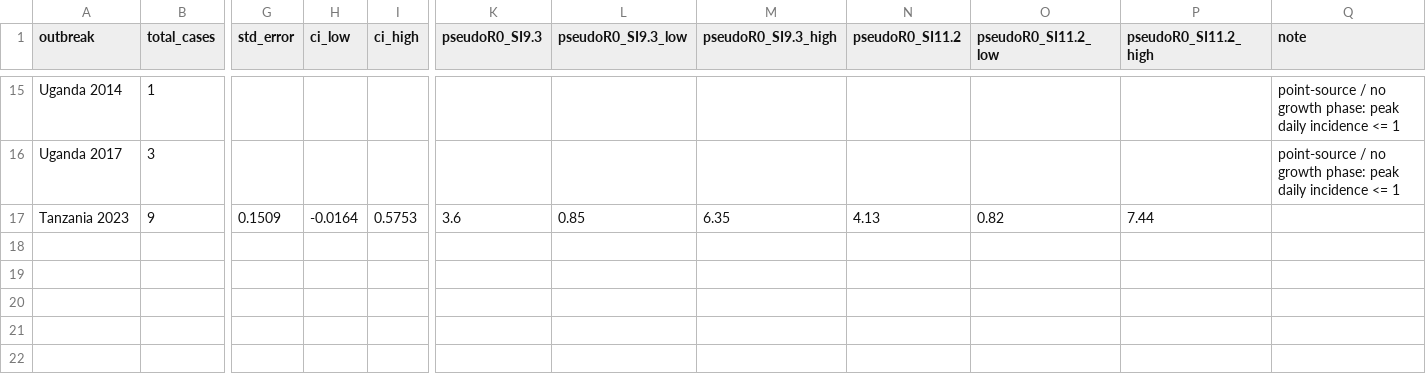
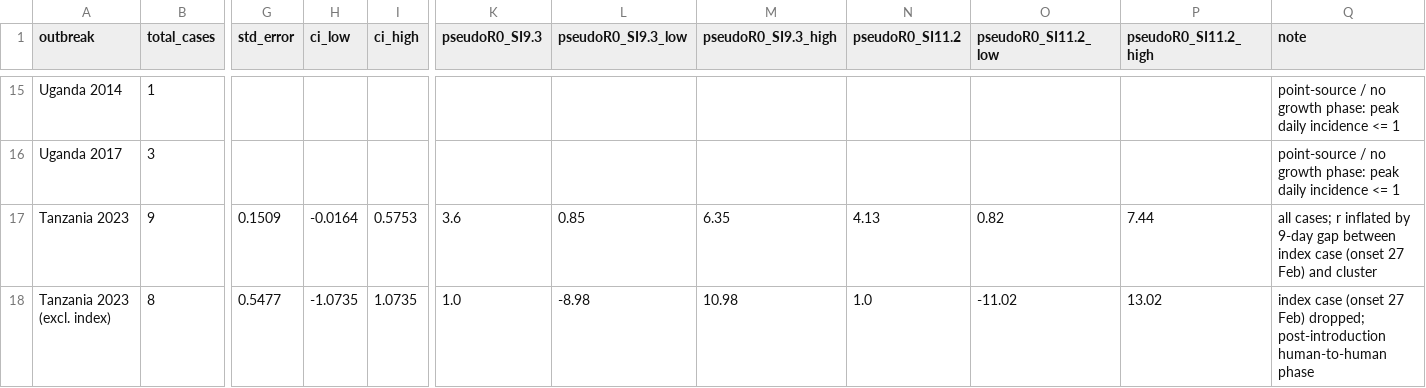
Before and after one commit to medewitt/Marburg_Model_Repository, a CSV file: outbreak_growth_rates.csv, drawn as a sheet; only a part is shown, gaps mark what is left out; rows hold the shown columns only; the diff names each change by its address in the sheet, - before the commit and + after, or states it on an @@ line.

```diff
--- a/outbreak_growth_rates.csv
+++ b/outbreak_growth_rates.csv
-Q17 (note): (empty)
+Q17 (note): all cases; r inflated by 9-day gap between index case (onset 27 Feb) and cluster
+row 18: Tanzania 2023 (excl. index) | 8 | 0.5477 | -1.0735 | 1.0735 | 1.0 | -8.98 | 10.98 | 1.0 | -11.02 | 13.02 | index case (onset 27 Feb) dropped; post-introduction human-to-human phase
```
Also changed, not shown: 2 other files.
